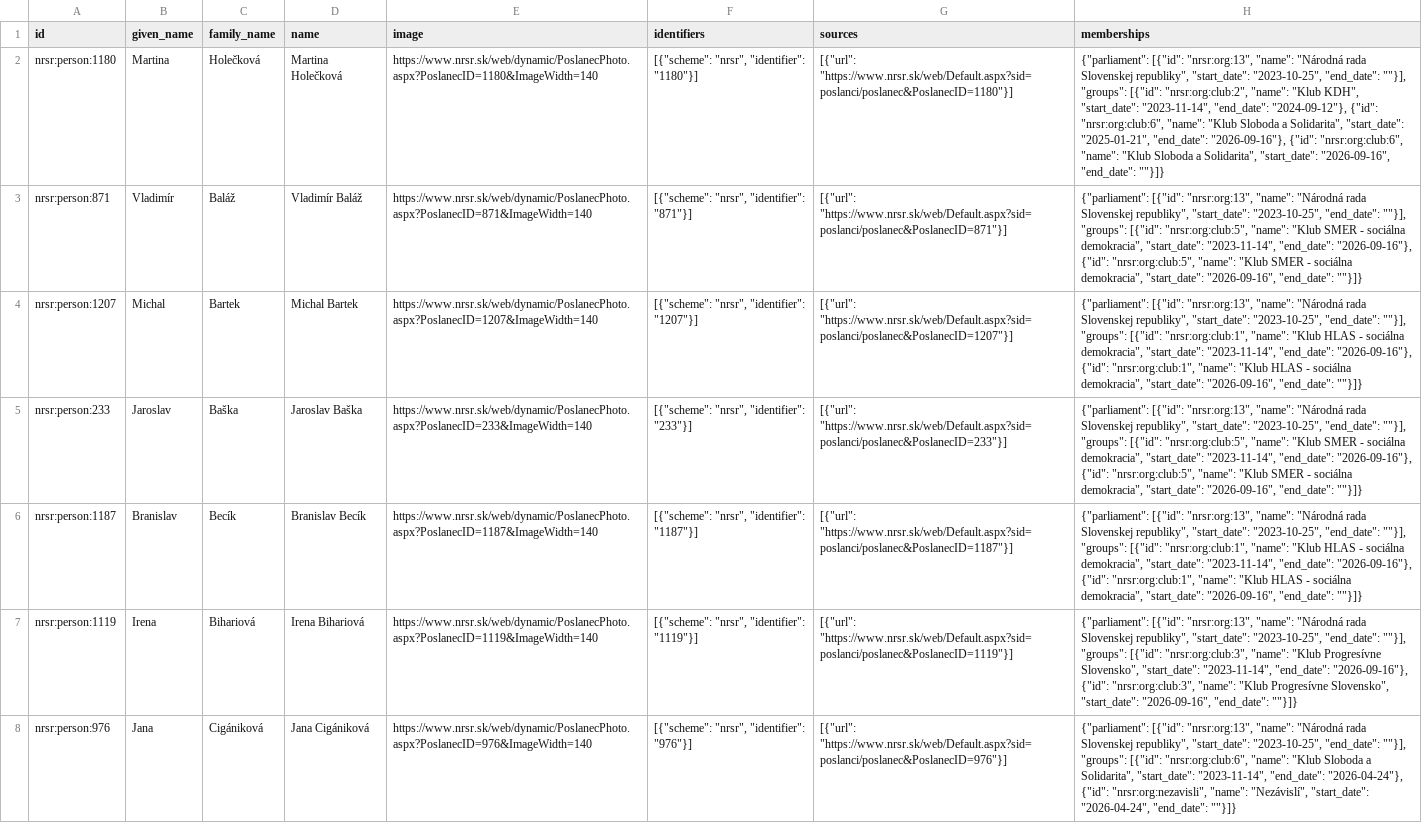
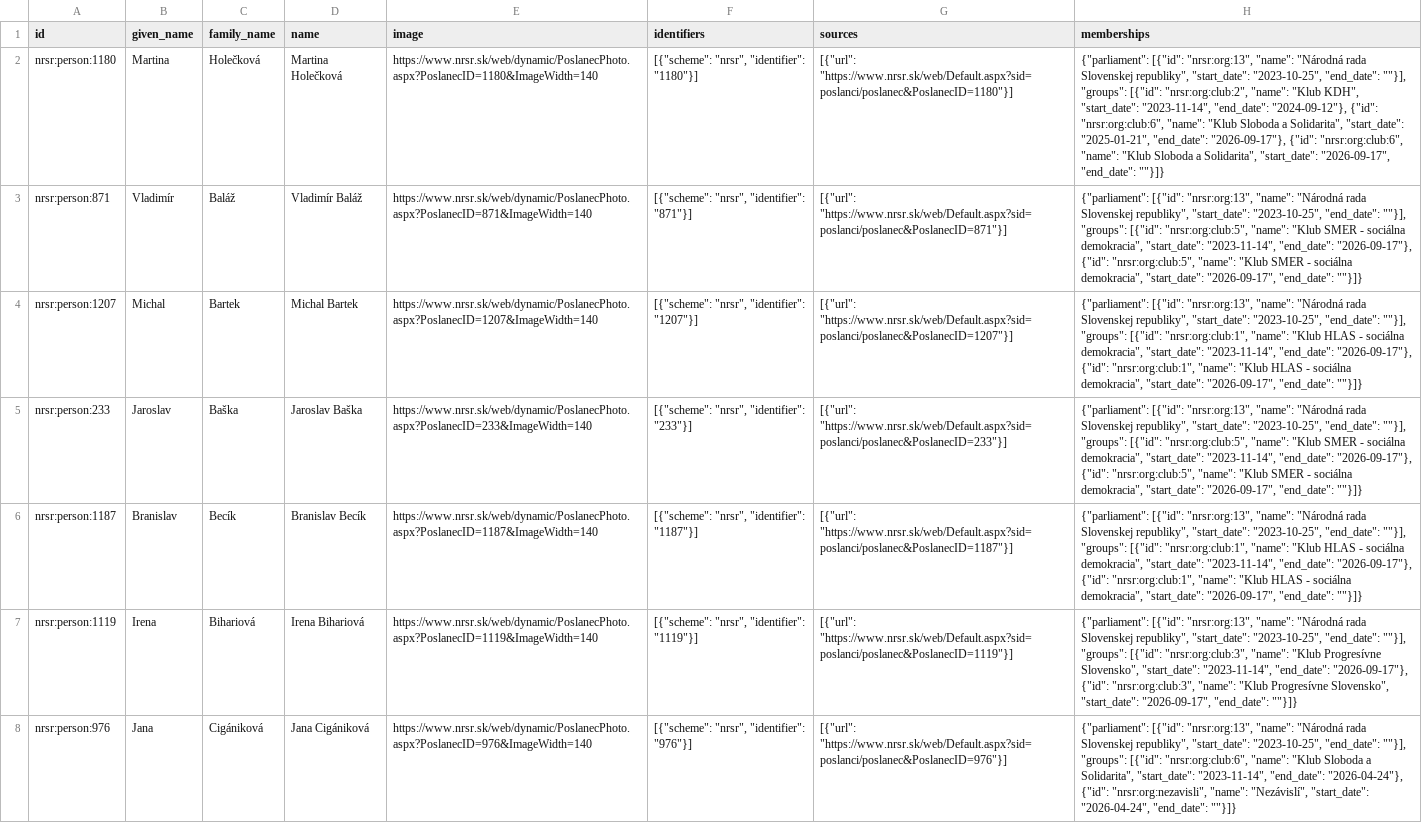
Before and after one commit to michalskop/sk-nrsr-data-2023-202x, a CSV file: analyses/current-members/outputs/current_members.csv, drawn as a sheet; only a part is shown; the diff covers the shown part only; the diff names each change by its address in the sheet, - before the commit and + after, or states it on an @@ line.

```diff
--- a/analyses/current-members/outputs/current_members.csv
+++ b/analyses/current-members/outputs/current_members.csv
-H2 (memberships): …"2025-01-21", "end_date": "2026-09-16"}, {"id": "nrsr:org:club:6", "name": "Klub Sloboda a Solidarita", "start_date": "2026-09-16", "end_date": ""}]}
+H2 (memberships): …"2025-01-21", "end_date": "2026-09-17"}, {"id": "nrsr:org:club:6", "name": "Klub Sloboda a Solidarita", "start_date": "2026-09-17", "end_date": ""}]}
-H3 (memberships): …"2023-11-14", "end_date": "2026-09-16"}, {"id": "nrsr:org:club:5", "name": "Klub SMER - sociálna demokracia", "start_date": "2026-09-16", "end_date": ""}]}
+H3 (memberships): …"2023-11-14", "end_date": "2026-09-17"}, {"id": "nrsr:org:club:5", "name": "Klub SMER - sociálna demokracia", "start_date": "2026-09-17", "end_date": ""}]}
-H4 (memberships): …"2023-11-14", "end_date": "2026-09-16"}, {"id": "nrsr:org:club:1", "name": "Klub HLAS - sociálna demokracia", "start_date": "2026-09-16", "end_date": ""}]}
+H4 (memberships): …"2023-11-14", "end_date": "2026-09-17"}, {"id": "nrsr:org:club:1", "name": "Klub HLAS - sociálna demokracia", "start_date": "2026-09-17", "end_date": ""}]}
-H5 (memberships): …"2023-11-14", "end_date": "2026-09-16"}, {"id": "nrsr:org:club:5", "name": "Klub SMER - sociálna demokracia", "start_date": "2026-09-16", "end_date": ""}]}
+H5 (memberships): …"2023-11-14", "end_date": "2026-09-17"}, {"id": "nrsr:org:club:5", "name": "Klub SMER - sociálna demokracia", "start_date": "2026-09-17", "end_date": ""}]}
-H6 (memberships): …"2023-11-14", "end_date": "2026-09-16"}, {"id": "nrsr:org:club:1", "name": "Klub HLAS - sociálna demokracia", "start_date": "2026-09-16", "end_date": ""}]}
+H6 (memberships): …"2023-11-14", "end_date": "2026-09-17"}, {"id": "nrsr:org:club:1", "name": "Klub HLAS - sociálna demokracia", "start_date": "2026-09-17", "end_date": ""}]}
-H7 (memberships): …"2023-11-14", "end_date": "2026-09-16"}, {"id": "nrsr:org:club:3", "name": "Klub Progresívne Slovensko", "start_date": "2026-09-16", "end_date": ""}]}
+H7 (memberships): …"2023-11-14", "end_date": "2026-09-17"}, {"id": "nrsr:org:club:3", "name": "Klub Progresívne Slovensko", "start_date": "2026-09-17", "end_date": ""}]}
```
Also changed, not shown: 125 edited cells elsewhere in this file, analyses/all-members/outputs/all_members.csv, analyses/attendance/outputs/attendance_flourish_table.csv, 14 other files.
